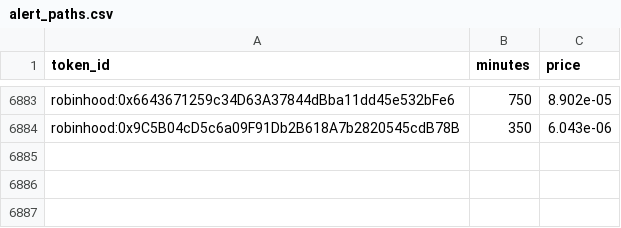
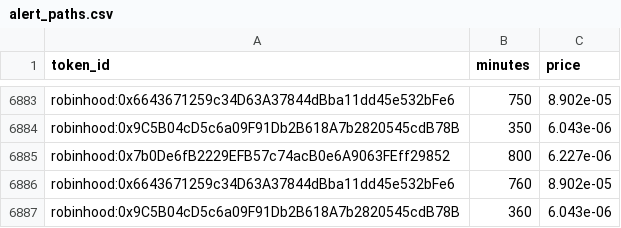
Before and after one commit to zachevm/Telegram-Bot, a CSV file: alert_paths.csv, drawn as a sheet; only a part is shown, gaps mark what is left out; the diff names each change by its address in the sheet, - before the commit and + after, or states it on an @@ line.

```diff
--- a/alert_paths.csv
+++ b/alert_paths.csv
+row 6885: robinhood:0x7b0De6fB2229EFB57c74acB0e6A9063FEff29852 | 800 | 6.227e-06
+row 6886: robinhood:0x6643671259c34D63A37844dBba11dd45e532bFe6 | 760 | 8.902e-05
+row 6887: robinhood:0x9C5B04cD5c6a09F91Db2B618A7b2820545cdB78B | 360 | 6.043e-06
```
Also changed, not shown: runs.csv, 1 other file.
